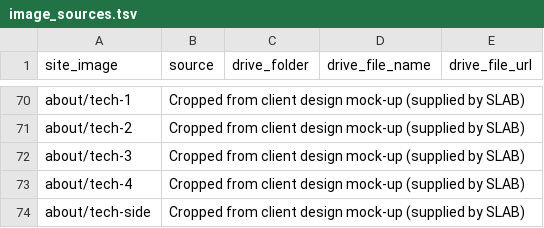
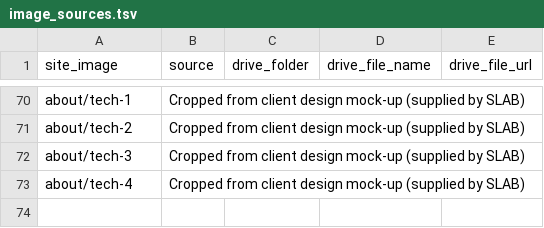
Before and after one commit to Hayat-oak/slab-contracting-website, a TSV file: references/image_sources.tsv, drawn as a sheet; only a part is shown, gaps mark what is left out.

```diff
--- a/references/image_sources.tsv
+++ b/references/image_sources.tsv
@@ -73,2 +73 @@ about/tech-3	Cropped from client design mock-up (supplied by SLAB)
 about/tech-4	Cropped from client design mock-up (supplied by SLAB)			
-about/tech-side	Cropped from client design mock-up (supplied by SLAB)			
```
Also changed, not shown: 3 other files.
